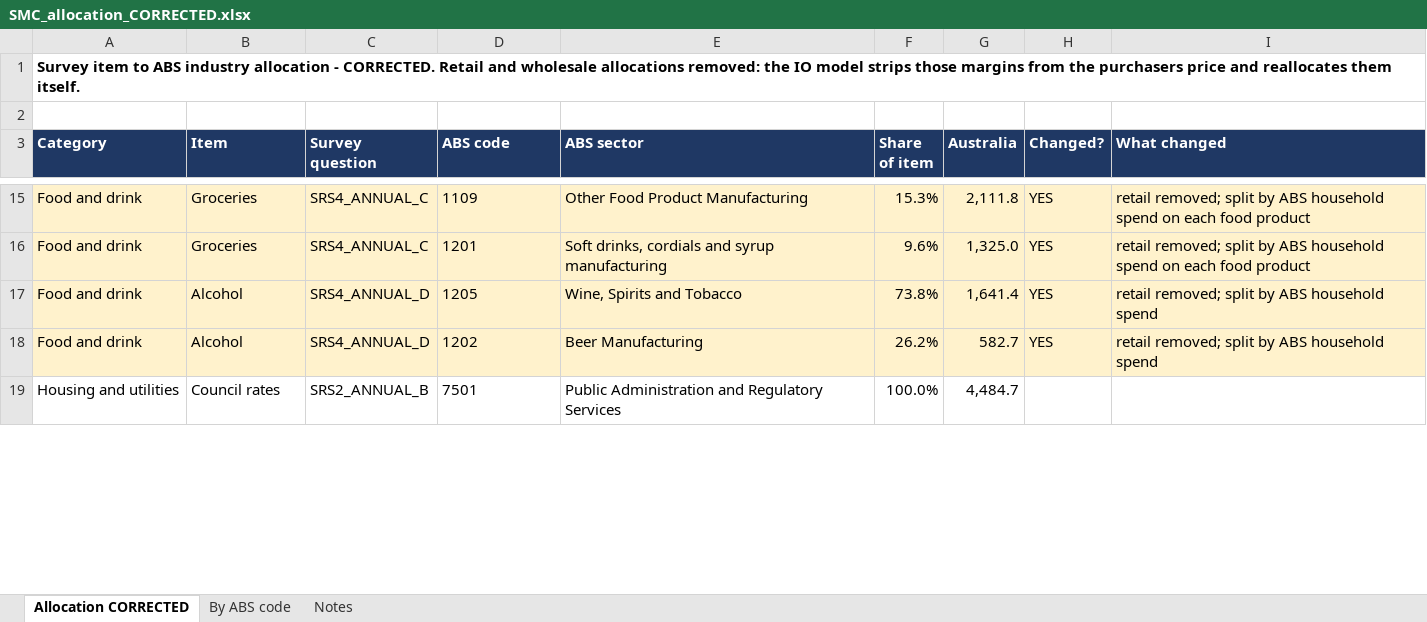
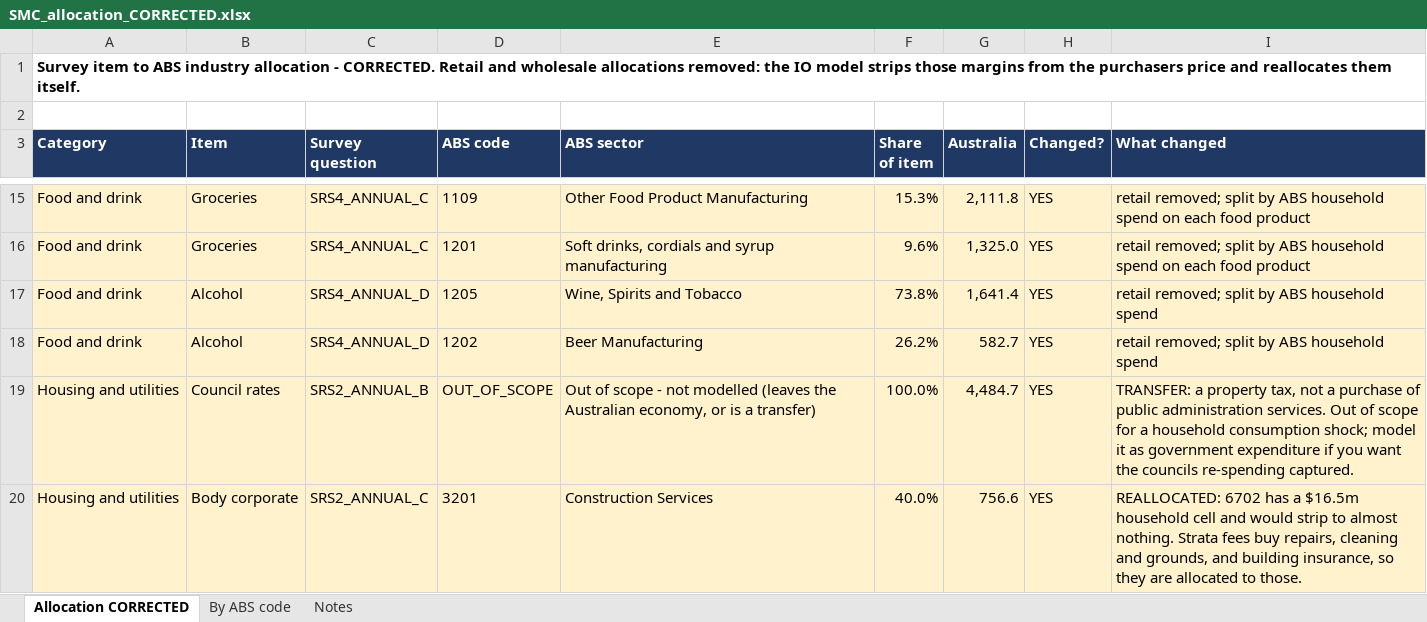
Before and after one commit to JamesHul/IOModelBuild, an Excel workbook: output/SMC_allocation_CORRECTED.xlsx, sheet Allocation CORRECTED, drawn as a sheet; only a part is shown, gaps mark what is left out; values as stored, in another font and other column widths than the file's, no borders; the diff covers the shown part only; the diff names each change by its address in the sheet, - before the commit and + after, or states it on an @@ line.

```diff
--- a/output/SMC_allocation_CORRECTED.xlsx (sheet Allocation CORRECTED)
+++ b/output/SMC_allocation_CORRECTED.xlsx (sheet Allocation CORRECTED)
-A19:I19 fill: none
+A19:I19 fill: #FFF2CC
-D19 (ABS code): 7501
+D19 (ABS code): OUT_OF_SCOPE
-E19 (ABS sector): Public Administration and Regulatory Services
+E19 (ABS sector): Out of scope - not modelled (leaves the Australian economy, or is a transfer)
-H19 (Changed?): (empty)
+H19 (Changed?): YES
-I19 (What changed): (empty)
+I19 (What changed): TRANSFER: a property tax, not a purchase of public administration services. Out of scope for a household consumption shock; model it as government expenditure if you want the councils re-spending captured.
+row 20: Housing and utilities | Body corporate | SRS2_ANNUAL_C | 3201 | Construction Services | 40.0% | 756.6 | YES | REALLOCATED: 6702 has a $16.5m household cell and would strip to almost nothing. Strata fees buy repairs, cleaning and grounds, and building insurance, so they are allocated to those.
```
Also changed, not shown: 2 added rows, 1 removed row, 18 edited cells and cell formats elsewhere in this sheet, sheet By ABS code, sheet Notes, 4 other files.
